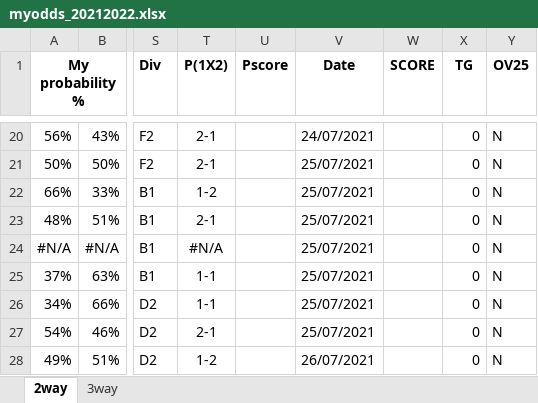
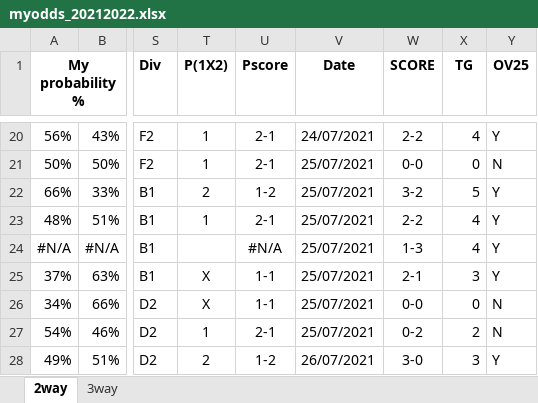
Before and after one commit to gitboyzorro5/FDAS, an Excel workbook: myodds_20212022.xlsx, sheet 2way, drawn as a sheet; only a part is shown, gaps mark what is left out; values as stored, in another font and other column widths than the file's, no borders; the diff covers the shown part only; the diff names each change by its address in the sheet, - before the commit and + after, or states it on an @@ line.

```diff
--- a/myodds_20212022.xlsx (sheet 2way)
+++ b/myodds_20212022.xlsx (sheet 2way)
-T20:T21 (P(1X2)): 2-1
+T20:T21 (P(1X2)): 1
-U20:U21 (Pscore): (empty)
+U20:U21 (Pscore): 2-1
-W20 (SCORE): (empty)
+W20 (SCORE): 2-2
-X20 (TG): 0
+X20 (TG): 4
-Y20 (OV25): N
+Y20 (OV25): Y
-W21 (SCORE): (empty)
+W21 (SCORE): 0-0
-T22 (P(1X2)): 1-2
+T22 (P(1X2)): 2
-U22 (Pscore): (empty)
+U22 (Pscore): 1-2
-W22 (SCORE): (empty)
+W22 (SCORE): 3-2
-X22 (TG): 0
+X22 (TG): 5
-Y22:Y25 (OV25): N
+Y22:Y25 (OV25): Y
-T23 (P(1X2)): 2-1
+T23 (P(1X2)): 1
-U23 (Pscore): (empty)
+U23 (Pscore): 2-1
-W23 (SCORE): (empty)
+W23 (SCORE): 2-2
-X23:X24 (TG): 0
+X23:X24 (TG): 4
-T24 (P(1X2)): #N/A
+T24 (P(1X2)): (empty)
-U24 (Pscore): (empty)
+U24 (Pscore): #N/A
-W24 (SCORE): (empty)
+W24 (SCORE): 1-3
-T25:T26 (P(1X2)): 1-1
+T25:T26 (P(1X2)): X
-U25:U26 (Pscore): (empty)
+U25:U26 (Pscore): 1-1
-W25 (SCORE): (empty)
+W25 (SCORE): 2-1
-X25 (TG): 0
+X25 (TG): 3
-W26 (SCORE): (empty)
+W26 (SCORE): 0-0
-T27 (P(1X2)): 2-1
+T27 (P(1X2)): 1
-U27 (Pscore): (empty)
+U27 (Pscore): 2-1
-W27 (SCORE): (empty)
+W27 (SCORE): 0-2
-X27 (TG): 0
+X27 (TG): 2
-T28 (P(1X2)): 1-2
+T28 (P(1X2)): 2
-U28 (Pscore): (empty)
+U28 (Pscore): 1-2
-W28 (SCORE): (empty)
+W28 (SCORE): 3-0
-X28 (TG): 0
+X28 (TG): 3
-Y28 (OV25): N
+Y28 (OV25): Y
```
Also changed, not shown: 79 edited cells elsewhere in this sheet, sheet 3way.
